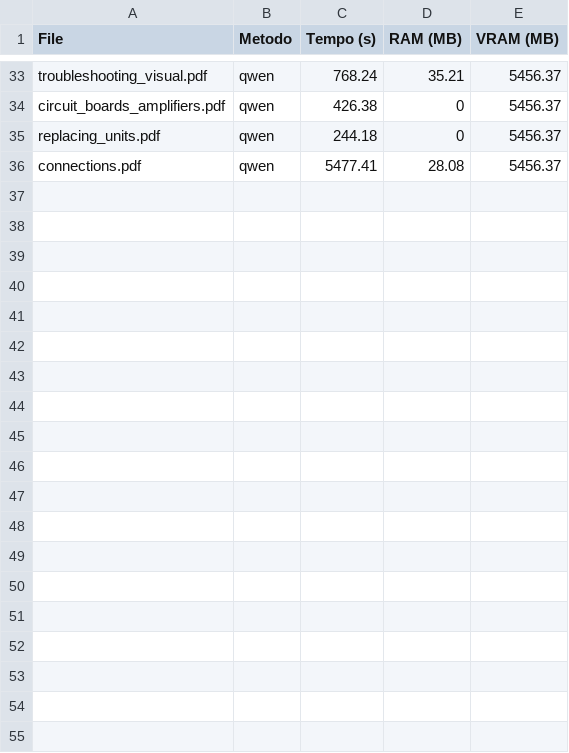
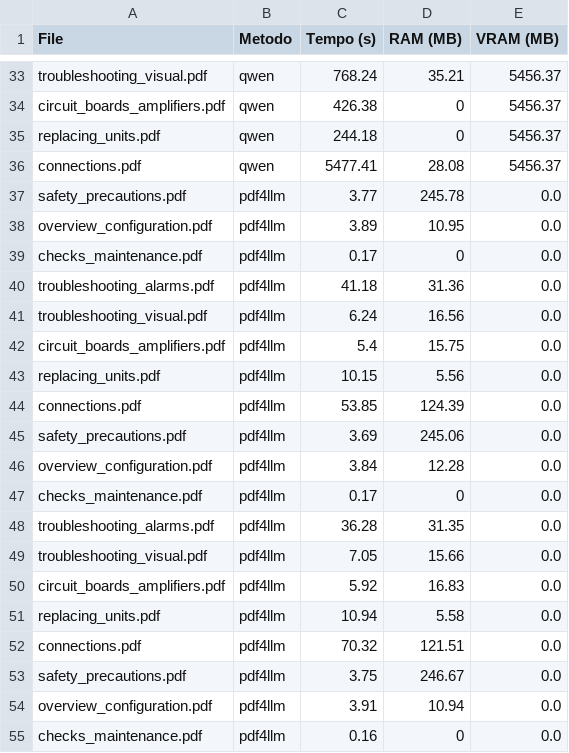
Before and after one commit to DanieleDiSpirito/ARIS, a CSV file: data/metrics/benchmark_loaders.csv, drawn as a sheet; only a part is shown, gaps mark what is left out; the diff covers the shown part only.

```diff
--- a/data/metrics/benchmark_loaders.csv
+++ b/data/metrics/benchmark_loaders.csv
@@ -36 +36,20 @@ replacing_units.pdf,qwen,244.18,0,5456.37
 connections.pdf,qwen,5477.41,28.08,5456.37
+safety_precautions.pdf,pdf4llm,3.77,245.78,0.0
+overview_configuration.pdf,pdf4llm,3.89,10.95,0.0
+checks_maintenance.pdf,pdf4llm,0.17,0,0.0
+troubleshooting_alarms.pdf,pdf4llm,41.18,31.36,0.0
+troubleshooting_visual.pdf,pdf4llm,6.24,16.56,0.0
+circuit_boards_amplifiers.pdf,pdf4llm,5.4,15.75,0.0
+replacing_units.pdf,pdf4llm,10.15,5.56,0.0
+connections.pdf,pdf4llm,53.85,124.39,0.0
+safety_precautions.pdf,pdf4llm,3.69,245.06,0.0
+overview_configuration.pdf,pdf4llm,3.84,12.28,0.0
+checks_maintenance.pdf,pdf4llm,0.17,0,0.0
+troubleshooting_alarms.pdf,pdf4llm,36.28,31.35,0.0
+troubleshooting_visual.pdf,pdf4llm,7.05,15.66,0.0
+circuit_boards_amplifiers.pdf,pdf4llm,5.92,16.83,0.0
+replacing_units.pdf,pdf4llm,10.94,5.58,0.0
+connections.pdf,pdf4llm,70.32,121.51,0.0
+safety_precautions.pdf,pdf4llm,3.75,246.67,0.0
+overview_configuration.pdf,pdf4llm,3.91,10.94,0.0
+checks_maintenance.pdf,pdf4llm,0.16,0,0.0
```
Also changed, not shown: 13 added rows elsewhere in this file, 38 other files.
